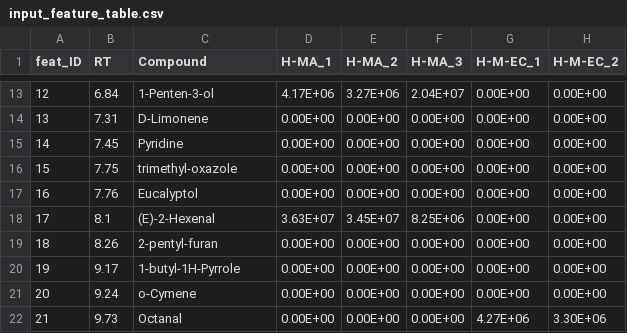
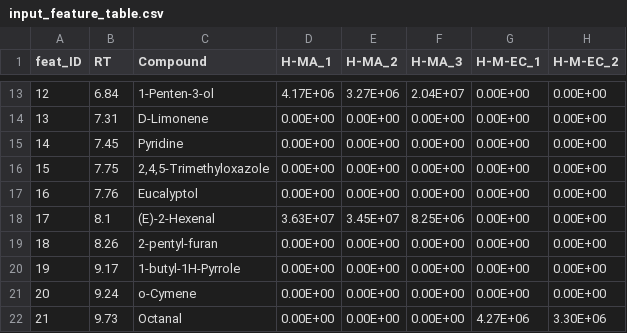
Before and after one commit to daviderovelli/CoffeeLeafInfuses, a CSV file: data/input/input_feature_table.csv, drawn as a sheet; only a part is shown, gaps mark what is left out; the diff names each change by its address in the sheet, - before the commit and + after, or states it on an @@ line.

```diff
--- a/data/input/input_feature_table.csv
+++ b/data/input/input_feature_table.csv
-C16 (Compound): trimethyl-oxazole
+C16 (Compound): 2,4,5-Trimethyloxazole
```
Also changed, not shown: 4 other files.
